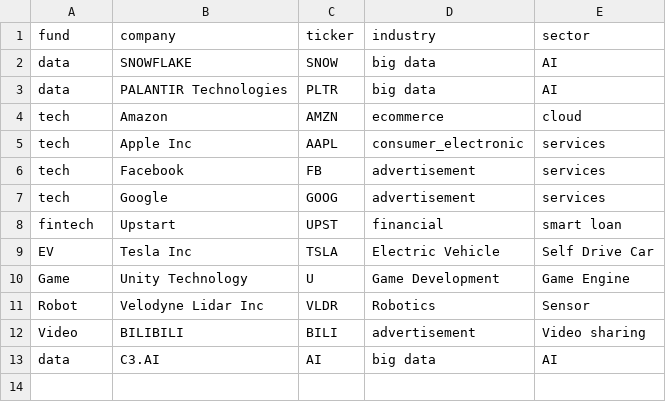
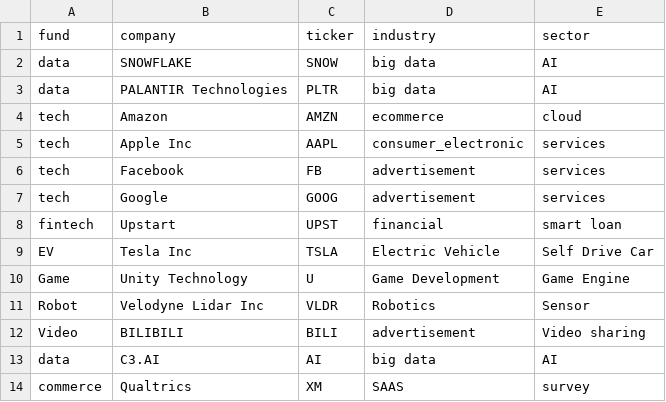
Before and after one commit to fimtestxyz/mystock, a CSV file: favourite.csv, drawn as a sheet.

Commit message:
Update favourite.csv

```diff
--- a/favourite.csv
+++ b/favourite.csv
@@ -13 +13,2 @@ Video,BILIBILI,BILI,advertisement,Video sharing
 data,C3.AI,AI,big data,AI
+commerce,Qualtrics,XM,SAAS,survey
```
